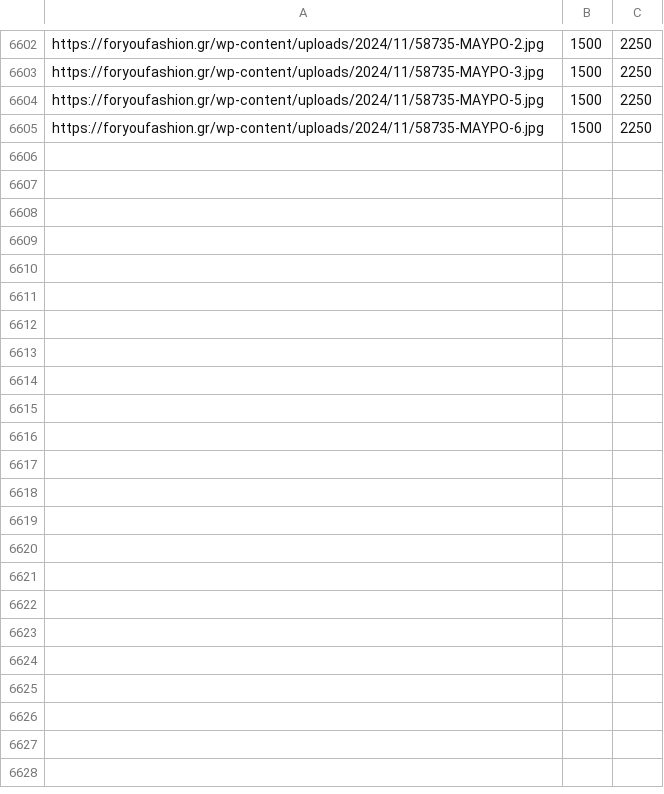
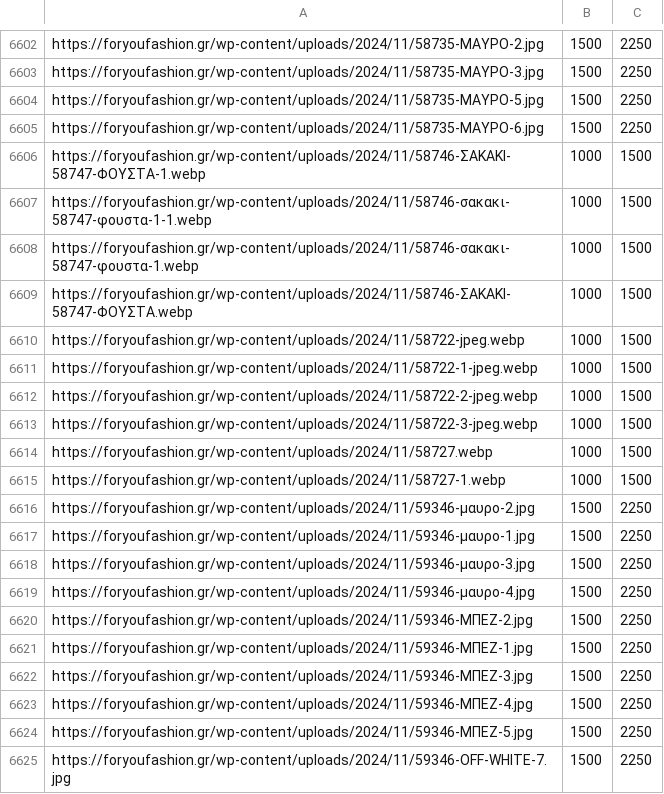
Before and after one commit to athkalia/foryoufashion, a CSV file: product_images_dimensions_cache.csv, drawn as a sheet; only a part is shown, gaps mark what is left out; the diff covers the shown part only; the diff names each change by its address in the sheet, - before the commit and + after, or states it on an @@ line.

```diff
--- a/product_images_dimensions_cache.csv
+++ b/product_images_dimensions_cache.csv
+row 6606: https://foryoufashion.gr/wp-content/uploads/2024/11/58746-ΣΑΚΑΚΙ-58747-ΦΟΥΣΤΑ-1.webp | 1000 | 1500
+row 6607: https://foryoufashion.gr/wp-content/uploads/2024/11/58746-σακακι-58747-φουστα-1-1.webp | 1000 | 1500
+row 6608: https://foryoufashion.gr/wp-content/uploads/2024/11/58746-σακακι-58747-φουστα-1.webp | 1000 | 1500
+row 6609: https://foryoufashion.gr/wp-content/uploads/2024/11/58746-ΣΑΚΑΚΙ-58747-ΦΟΥΣΤΑ.webp | 1000 | 1500
+row 6610: https://foryoufashion.gr/wp-content/uploads/2024/11/58722-jpeg.webp | 1000 | 1500
+row 6611: https://foryoufashion.gr/wp-content/uploads/2024/11/58722-1-jpeg.webp | 1000 | 1500
+row 6612: https://foryoufashion.gr/wp-content/uploads/2024/11/58722-2-jpeg.webp | 1000 | 1500
+row 6613: https://foryoufashion.gr/wp-content/uploads/2024/11/58722-3-jpeg.webp | 1000 | 1500
+row 6614: https://foryoufashion.gr/wp-content/uploads/2024/11/58727.webp | 1000 | 1500
+row 6615: https://foryoufashion.gr/wp-content/uploads/2024/11/58727-1.webp | 1000 | 1500
+row 6616: https://foryoufashion.gr/wp-content/uploads/2024/11/59346-μαυρο-2.jpg | 1500 | 2250
+row 6617: https://foryoufashion.gr/wp-content/uploads/2024/11/59346-μαυρο-1.jpg | 1500 | 2250
+row 6618: https://foryoufashion.gr/wp-content/uploads/2024/11/59346-μαυρο-3.jpg | 1500 | 2250
+row 6619: https://foryoufashion.gr/wp-content/uploads/2024/11/59346-μαυρο-4.jpg | 1500 | 2250
+row 6620: https://foryoufashion.gr/wp-content/uploads/2024/11/59346-ΜΠΕΖ-2.jpg | 1500 | 2250
+row 6621: https://foryoufashion.gr/wp-content/uploads/2024/11/59346-ΜΠΕΖ-1.jpg | 1500 | 2250
+row 6622: https://foryoufashion.gr/wp-content/uploads/2024/11/59346-ΜΠΕΖ-3.jpg | 1500 | 2250
+row 6623: https://foryoufashion.gr/wp-content/uploads/2024/11/59346-ΜΠΕΖ-4.jpg | 1500 | 2250
+row 6624: https://foryoufashion.gr/wp-content/uploads/2024/11/59346-ΜΠΕΖ-5.jpg | 1500 | 2250
+row 6625: https://foryoufashion.gr/wp-content/uploads/2024/11/59346-OFF-WHITE-7.jpg | 1500 | 2250
```
Also changed, not shown: 34 added rows elsewhere in this file, media_library_missing_files_cache.csv, 6 other files.
